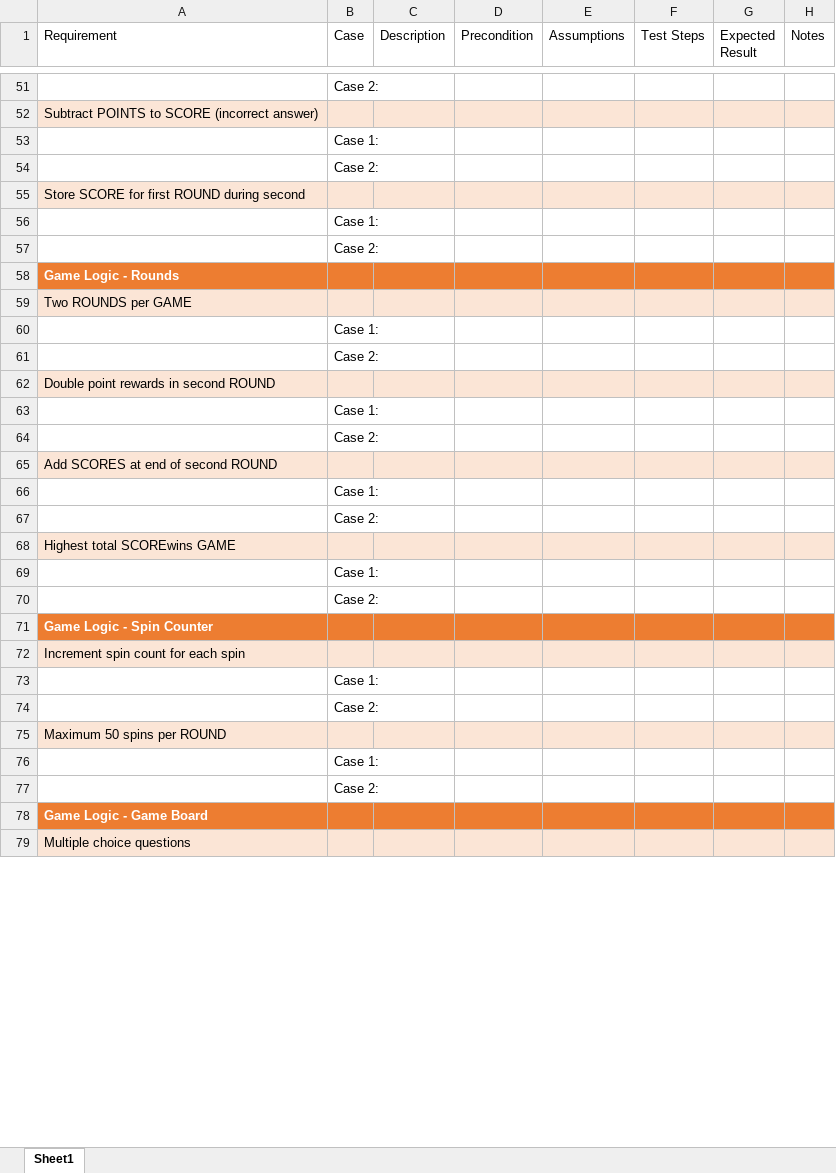
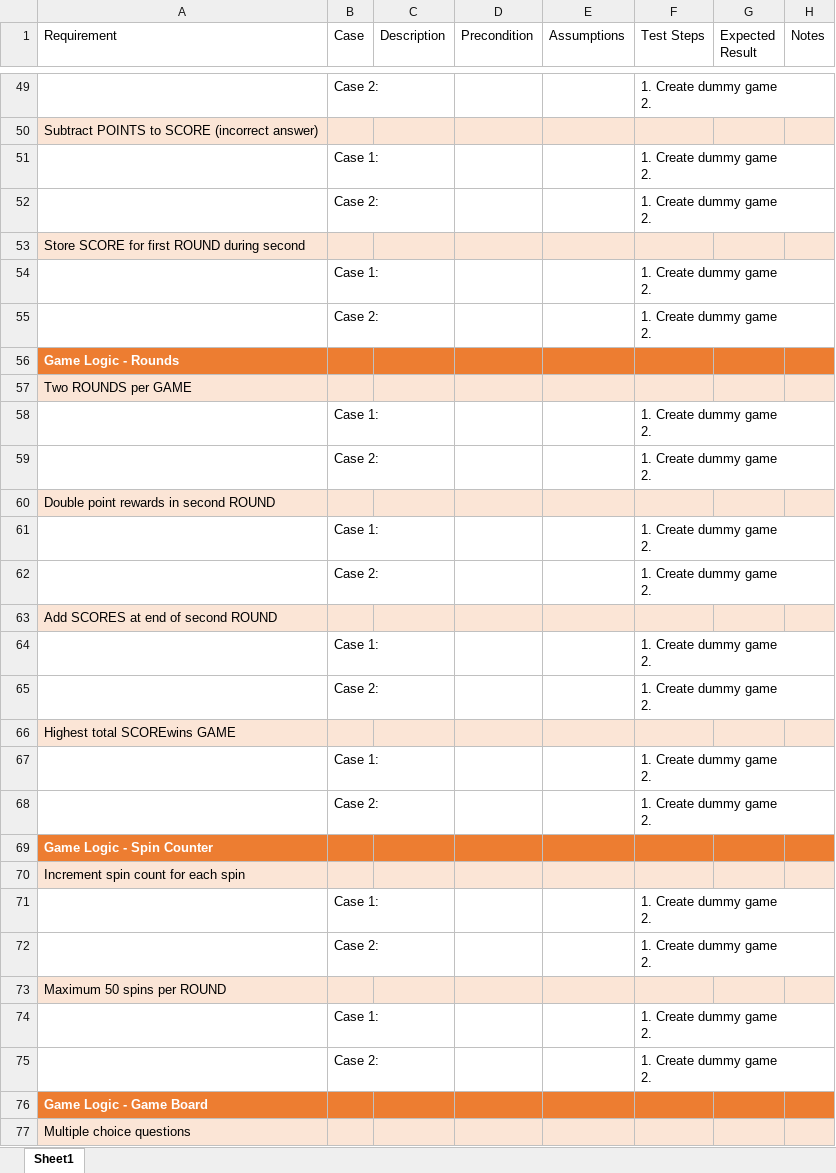
Before and after one commit to kriley26/RetroRobotsWoJ, an Excel workbook: Test Cases.xlsx, sheet Sheet1, drawn as a sheet; only a part is shown, gaps mark what is left out; values as stored, in another font and other column widths than the file's, no borders; table styles not drawn; addresses are those after the commit; ↵ is a line break in a cell; the diff covers the shown part only; the diff names each change by its address in the sheet, - before the commit and + after, or states it on an @@ line.

Commit message:
Update Test Cases.xlsx

```diff
--- a/Test Cases.xlsx (sheet Sheet1)
+++ b/Test Cases.xlsx (sheet Sheet1)
-F49 (Test Steps): (empty)
+F49 (Test Steps): 1. Create dummy game ↵ 2.
-F51:F52 (Test Steps): (empty)
+F51:F52 (Test Steps): 1. Create dummy game ↵ 2.
-F54:F55 (Test Steps): (empty)
+F54:F55 (Test Steps): 1. Create dummy game ↵ 2.
-F58:F59 (Test Steps): (empty)
+F58:F59 (Test Steps): 1. Create dummy game ↵ 2.
-F61:F62 (Test Steps): (empty)
+F61:F62 (Test Steps): 1. Create dummy game ↵ 2.
-F64:F65 (Test Steps): (empty)
+F64:F65 (Test Steps): 1. Create dummy game ↵ 2.
-F67:F68 (Test Steps): (empty)
+F67:F68 (Test Steps): 1. Create dummy game ↵ 2.
-F71:F72 (Test Steps): (empty)
+F71:F72 (Test Steps): 1. Create dummy game ↵ 2.
-F74:F75 (Test Steps): (empty)
+F74:F75 (Test Steps): 1. Create dummy game ↵ 2.
```
Also changed, not shown: 25 added rows, 26 removed rows and 13 edited cells elsewhere in this sheet.
